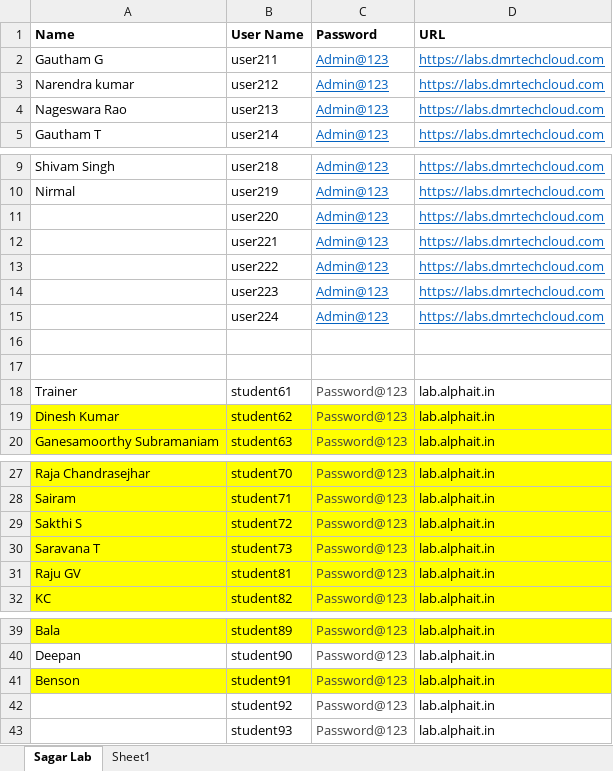
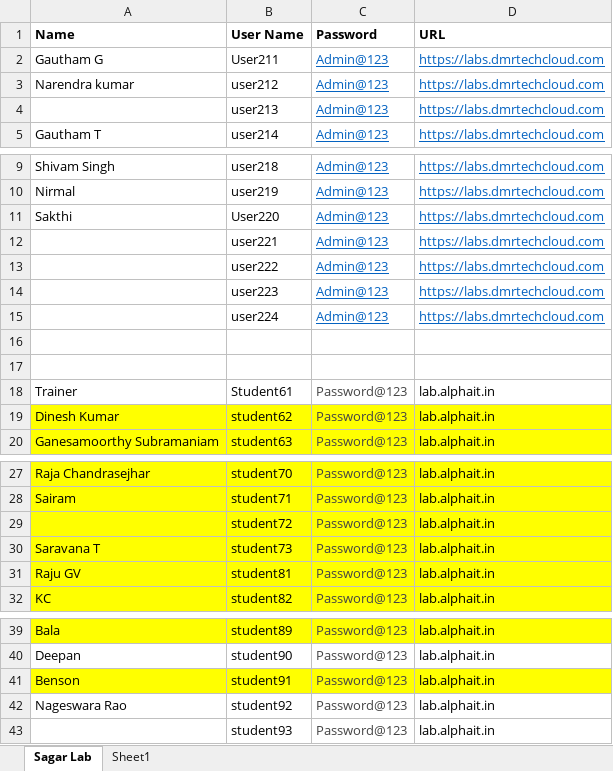
Before and after one commit to eswaribala/edurampcamundadec2023, an Excel workbook: Book.xlsx, sheet Sagar Lab, drawn as a sheet; only a part is shown, gaps mark what is left out; values as stored, in another font and other column widths than the file's, no borders; the diff names each change by its address in the sheet, - before the commit and + after, or states it on an @@ line.

Commit message:
Add files via upload

```diff
--- a/Book.xlsx (sheet Sagar Lab)
+++ b/Book.xlsx (sheet Sagar Lab)
-B2 (User Name): user211
+B2 (User Name): User211
-A4 (Name): Nageswara Rao
+A4 (Name): (empty)
-A11 (Name): (empty)
+A11 (Name): Sakthi
-B11 (User Name): user220
+B11 (User Name): User220
-B18 (User Name): student61
+B18 (User Name): Student61
-A29 (Name): Sakthi S
+A29 (Name): (empty)
-A42 (Name): (empty)
+A42 (Name): Nageswara Rao
```
